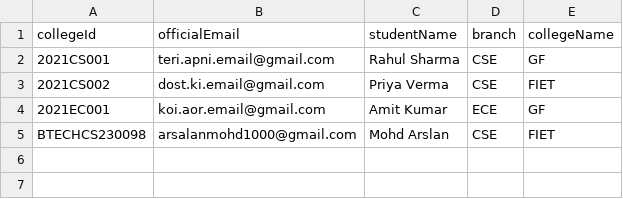
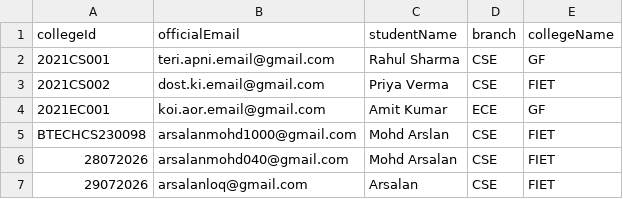
Before and after one commit to thearsalan1/Social-media-college, a CSV file: Backend/auth-service/test-data.csv, drawn as a sheet.

Commit message:
feat: Update user authentication and profile handling; enhance logging and data management

```diff
--- a/Backend/auth-service/test-data.csv
+++ b/Backend/auth-service/test-data.csv
@@ -5 +5,3 @@ collegeId,officialEmail,studentName,branch,collegeName
 BTECHCS230098,arsalanmohd1000@gmail.com,Mohd Arslan,CSE,FIET
+28072026,arsalanmohd040@gmail.com,Mohd Arsalan,CSE,FIET
+29072026,arsalanloq@gmail.com,Arsalan,CSE,FIET
```
Also changed, not shown: 7 other files.
